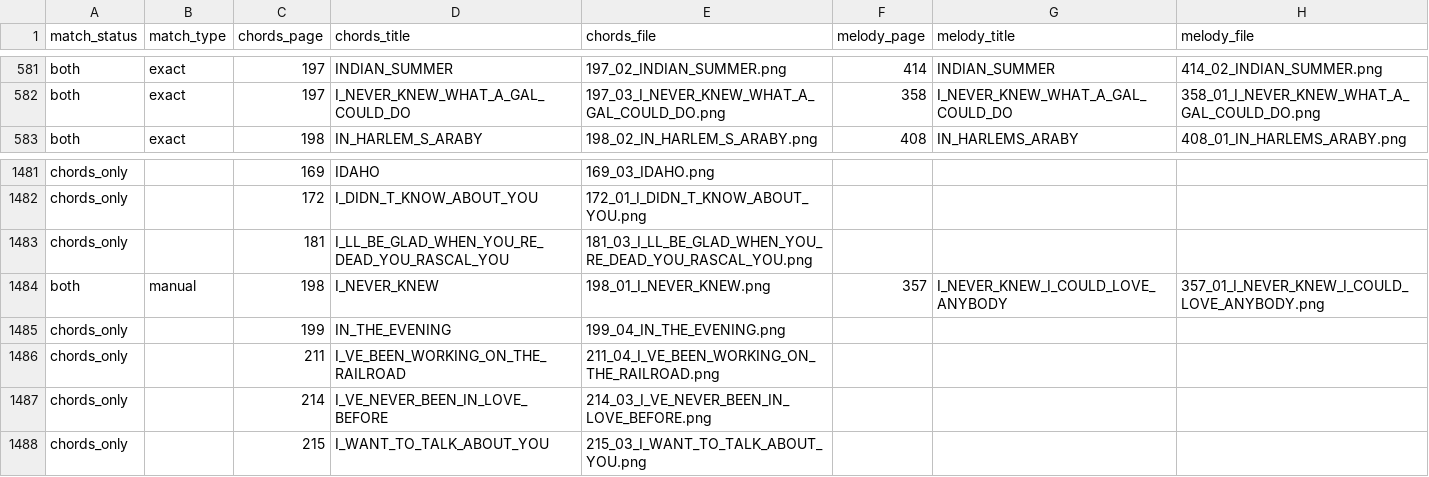
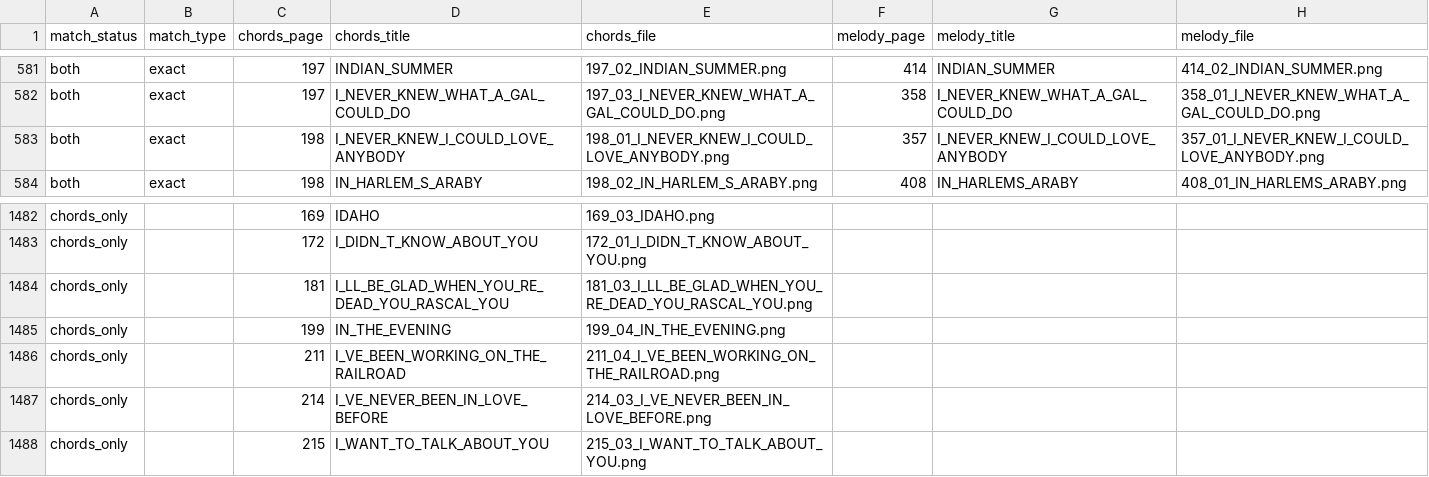
Before and after one commit to 11doris/grilles_digitizer, a CSV file: title_index.csv, drawn as a sheet; only a part is shown, gaps mark what is left out.

```diff
--- a/title_index.csv
+++ b/title_index.csv
@@ -582,2 +582,3 @@ both,exact,197,INDIAN_SUMMER,197_02_INDIAN_SUMMER.png,414,INDIAN_SUMMER,414_02_I
 both,exact,197,I_NEVER_KNEW_WHAT_A_GAL_COULD_DO,197_03_I_NEVER_KNEW_WHAT_A_GAL_COULD_DO.png,358,I_NEVER_KNEW_WHAT_A_GAL_COULD_DO,358_01_I_NEVER_KNEW_WHAT_A_GAL_COULD_DO.png
+both,exact,198,I_NEVER_KNEW_I_COULD_LOVE_ANYBODY,198_01_I_NEVER_KNEW_I_COULD_LOVE_ANYBODY.png,357,I_NEVER_KNEW_I_COULD_LOVE_ANYBODY,357_01_I_NEVER_KNEW_I_COULD_LOVE_ANYBODY.png
 both,exact,198,IN_HARLEM_S_ARABY,198_02_IN_HARLEM_S_ARABY.png,408,IN_HARLEMS_ARABY,408_01_IN_HARLEMS_ARABY.png
@@ -1483,3 +1484,2 @@ chords_only,,172,I_DIDN_T_KNOW_ABOUT_YOU,172_01_I_DIDN_T_KNOW_ABOUT_YOU.png,,,
 chords_only,,181,I_LL_BE_GLAD_WHEN_YOU_RE_DEAD_YOU_RASCAL_YOU,181_03_I_LL_BE_GLAD_WHEN_YOU_RE_DEAD_YOU_RASCAL_YOU.png,,,
-both,manual,198,I_NEVER_KNEW,198_01_I_NEVER_KNEW.png,357,I_NEVER_KNEW_I_COULD_LOVE_ANYBODY,357_01_I_NEVER_KNEW_I_COULD_LOVE_ANYBODY.png
 chords_only,,199,IN_THE_EVENING,199_04_IN_THE_EVENING.png,,,
```
Also changed, not shown: 1 other file.
